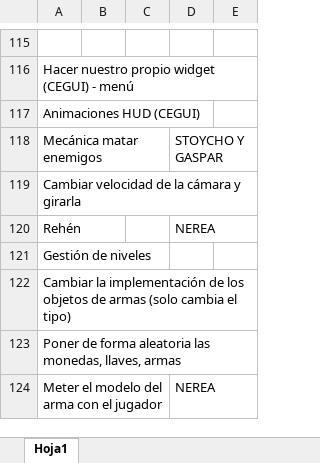
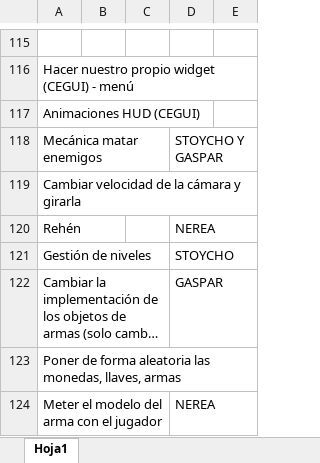
Before and after one commit to srivanov/Vesper, an Excel workbook: Documentos/Lista_entregables.xlsx, sheet Hoja1, drawn as a sheet; only a part is shown, gaps mark what is left out; long unchanged cells end in …; values as stored, in another font and other column widths than the file's, no cell formats; conditional formats not drawn; the diff names each change by its address in the sheet, - before the commit and + after, or states it on an @@ line.

```diff
--- a/Documentos/Lista_entregables.xlsx (sheet Hoja1)
+++ b/Documentos/Lista_entregables.xlsx (sheet Hoja1)
-D121: (empty)
+D121: STOYCHO
-D122: (empty)
+D122: GASPAR
```
Also changed, not shown: cell formats, Documentos/Presupuesto_ABP_2016-17.xlsx.
